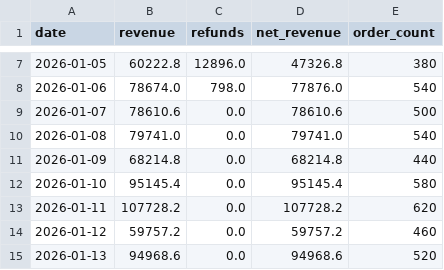
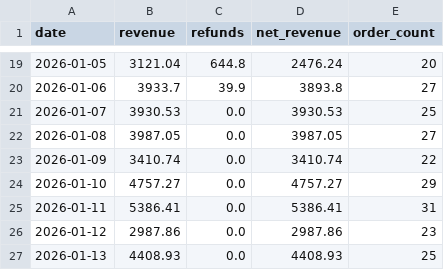
Before and after one commit to RTRAMMA/ShopifyTestDashboard, a CSV file: daily_summary.csv, drawn as a sheet; only a part is shown, gaps mark what is left out; the diff covers the shown part only.

```diff
--- a/daily_summary.csv
+++ b/daily_summary.csv
@@ -7,9 +19,9 @@ date,revenue,refunds,net_revenue,order_count
-2026-01-05,60222.8,12896.0,47326.8,380
-2026-01-06,78674.0,798.0,77876.0,540
-2026-01-07,78610.6,0.0,78610.6,500
-2026-01-08,79741.0,0.0,79741.0,540
-2026-01-09,68214.8,0.0,68214.8,440
-2026-01-10,95145.4,0.0,95145.4,580
-2026-01-11,107728.2,0.0,107728.2,620
-2026-01-12,59757.2,0.0,59757.2,460
-2026-01-13,94968.6,0.0,94968.6,520
+2026-01-05,3121.04,644.8,2476.24,20
+2026-01-06,3933.7,39.9,3893.8,27
+2026-01-07,3930.53,0.0,3930.53,25
+2026-01-08,3987.05,0.0,3987.05,27
+2026-01-09,3410.74,0.0,3410.74,22
+2026-01-10,4757.27,0.0,4757.27,29
+2026-01-11,5386.41,0.0,5386.41,31
+2026-01-12,2987.86,0.0,2987.86,23
+2026-01-13,4408.93,0.0,4408.93,25
```
Also changed, not shown: 12 added rows and 30 edited cells elsewhere in this file.
